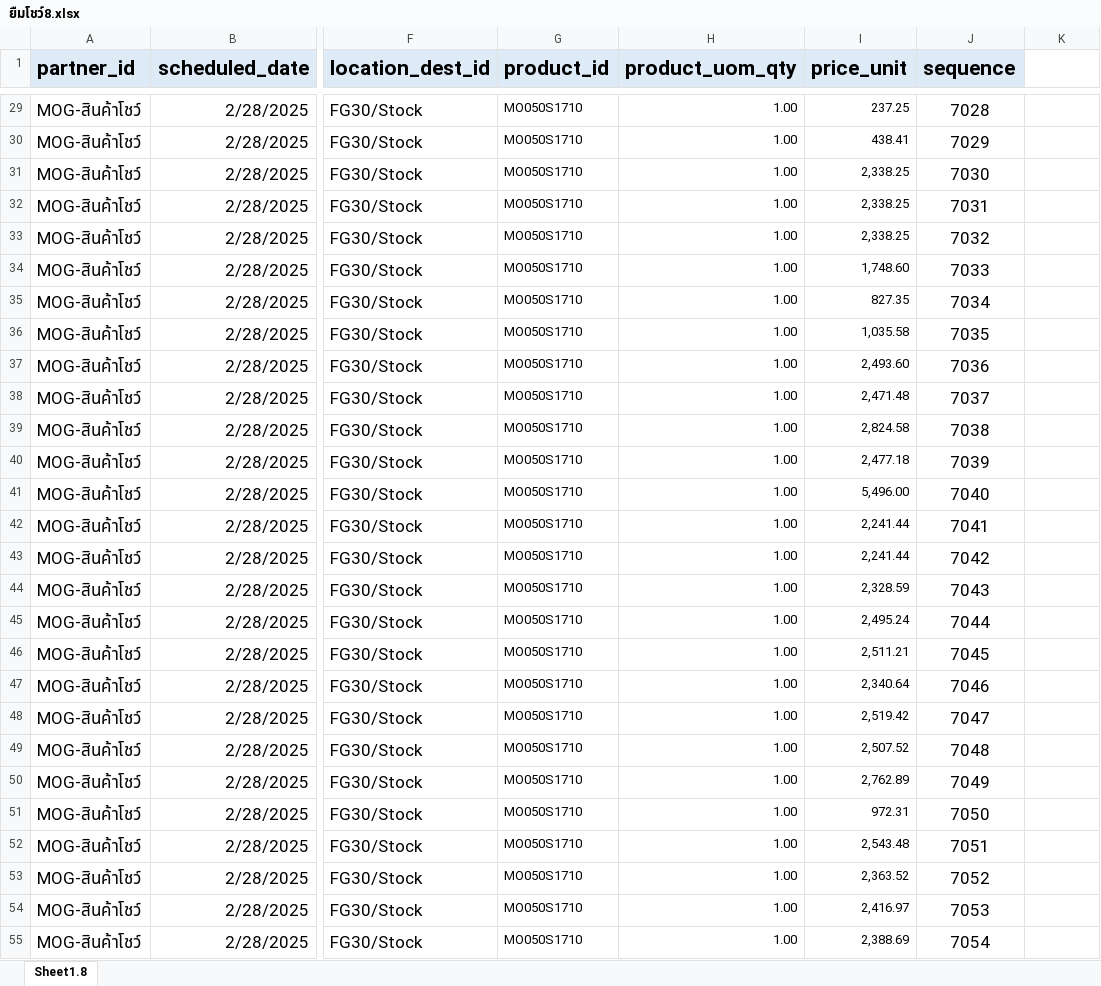
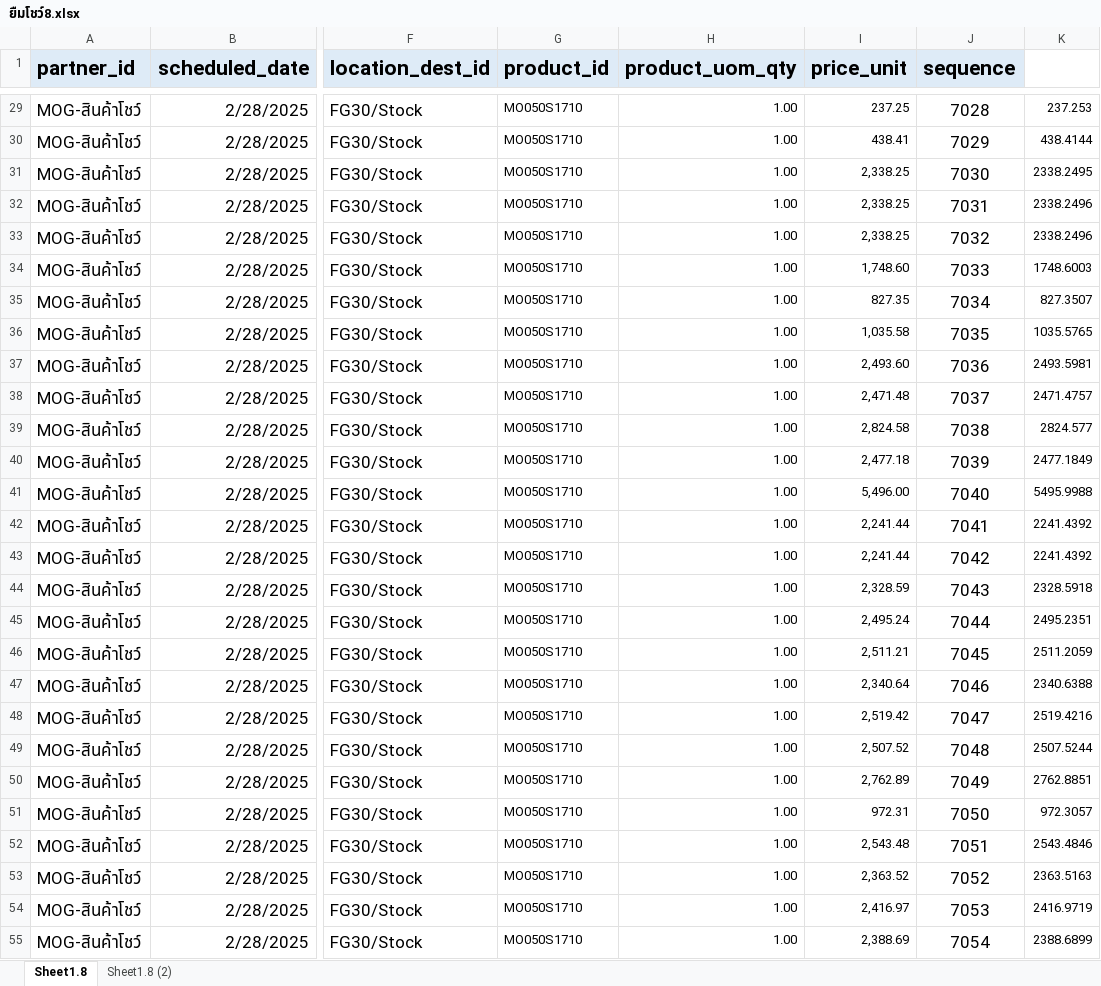
Before and after one commit to apcball/Project1, an Excel workbook: Data_file/ยืมโชว์8.xlsx, sheet Sheet1.8, drawn as a sheet; only a part is shown, gaps mark what is left out; values as stored, in another font and other column widths than the file's, no borders; the diff covers the shown part only; the diff names each change by its address in the sheet, - before the commit and + after, or states it on an @@ line.

```diff
--- a/Data_file/ยืมโชว์8.xlsx (sheet Sheet1.8)
+++ b/Data_file/ยืมโชว์8.xlsx (sheet Sheet1.8)
+sheet tab: Sheet1.8 (2)
-K29: (empty)
+K29: 237.253
-K30: (empty)
+K30: 438.4144
-K31: (empty)
+K31: 2338.2495
-K32:K33: (empty)
+K32:K33: 2338.2496
-K34: (empty)
+K34: 1748.6003
-K35: (empty)
+K35: 827.3507
-K36: (empty)
+K36: 1035.5765
-K37: (empty)
+K37: 2493.5981
-K38: (empty)
+K38: 2471.4757
-K39: (empty)
+K39: 2824.577
-K40: (empty)
+K40: 2477.1849
-K41: (empty)
+K41: 5495.9988
-K42:K43: (empty)
+K42:K43: 2241.4392
-K44: (empty)
+K44: 2328.5918
-K45: (empty)
+K45: 2495.2351
-K46: (empty)
+K46: 2511.2059
-K47: (empty)
+K47: 2340.6388
-K48: (empty)
+K48: 2519.4216
-K49: (empty)
+K49: 2507.5244
-K50: (empty)
+K50: 2762.8851
-K51: (empty)
+K51: 972.3057
-K52: (empty)
+K52: 2543.4846
-K53: (empty)
+K53: 2363.5163
-K54: (empty)
+K54: 2416.9719
-K55: (empty)
+K55: 2388.6899
```
Also changed, not shown: 1162 edited cells elsewhere in this sheet, Data_file/วัตถุดิบ1-11.xlsx, Data_file/วัตถุดิบ2-1.xlsx, 25 other files.
